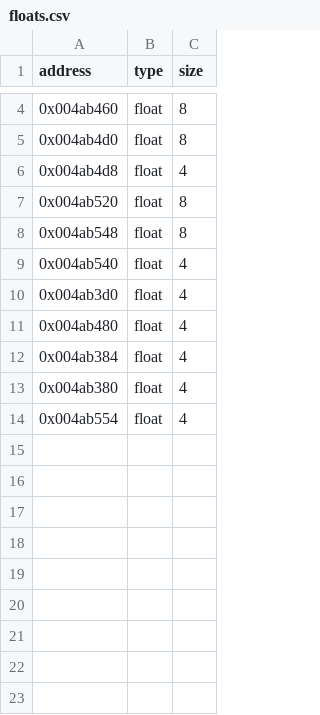
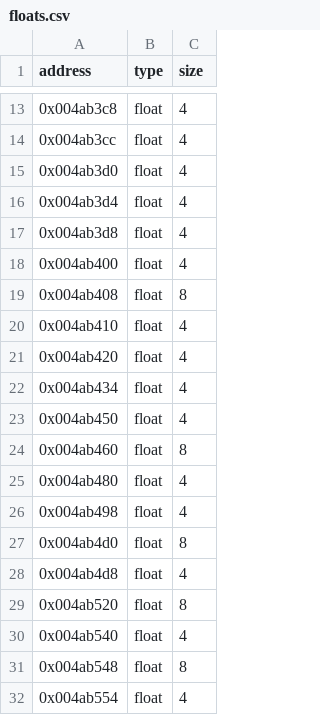
Before and after one commit to facundosterzerforino/legoland, a CSV file: data/floats.csv, drawn as a sheet; only a part is shown, gaps mark what is left out; the diff covers the shown part only.

```diff
--- a/data/floats.csv
+++ b/data/floats.csv
@@ -4,2 +13,15 @@ address,type,size
+0x004ab3c8,float,4
+0x004ab3cc,float,4
+0x004ab3d0,float,4
+0x004ab3d4,float,4
+0x004ab3d8,float,4
+0x004ab400,float,4
+0x004ab408,float,8
+0x004ab410,float,4
+0x004ab420,float,4
+0x004ab434,float,4
+0x004ab450,float,4
 0x004ab460,float,8
+0x004ab480,float,4
+0x004ab498,float,4
 0x004ab4d0,float,8
@@ -7,8 +29,4 @@ address,type,size
 0x004ab520,float,8
+0x004ab540,float,4
 0x004ab548,float,8
-0x004ab540,float,4
-0x004ab3d0,float,4
-0x004ab480,float,4
-0x004ab384,float,4
-0x004ab380,float,4
 0x004ab554,float,4
```
Also changed, not shown: 7 added rows elsewhere in this file.
